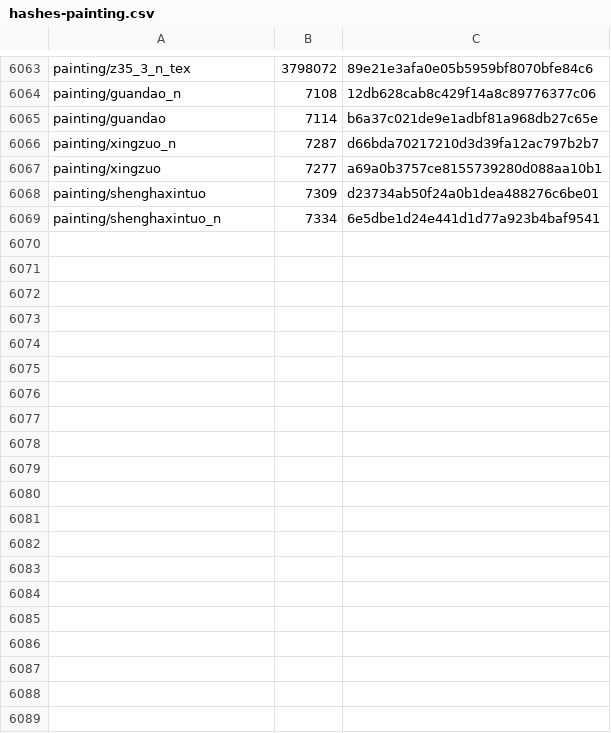
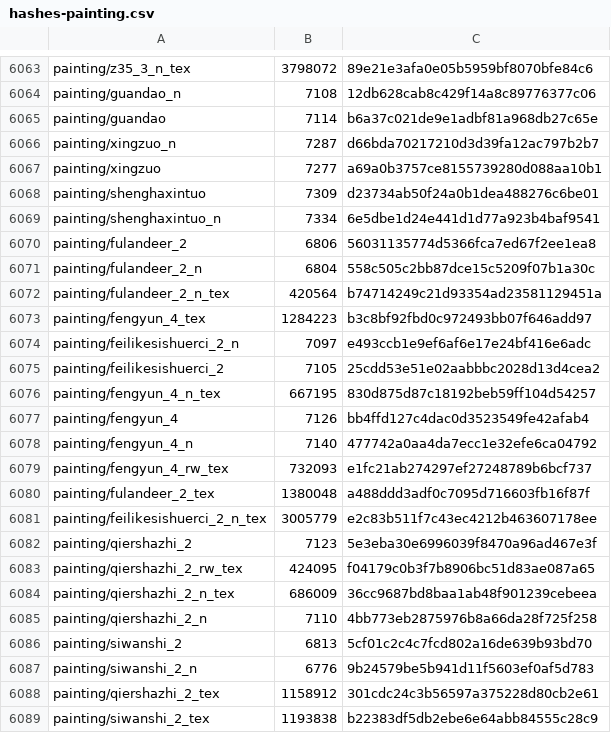
Before and after one commit to Ginsakura/AzurLane_Resources_Hash, a CSV file: hashes-painting.csv, drawn as a sheet; only a part is shown, gaps mark what is left out; the diff covers the shown part only; the diff names each change by its address in the sheet, - before the commit and + after, or states it on an @@ line.

```diff
--- a/hashes-painting.csv
+++ b/hashes-painting.csv
+row 6070: painting/fulandeer_2 | 6806 | 56031135774d5366fca7ed67f2ee1ea8
+row 6071: painting/fulandeer_2_n | 6804 | 558c505c2bb87dce15c5209f07b1a30c
+row 6072: painting/fulandeer_2_n_tex | 420564 | b74714249c21d93354ad23581129451a
+row 6073: painting/fengyun_4_tex | 1284223 | b3c8bf92fbd0c972493bb07f646add97
+row 6074: painting/feilikesishuerci_2_n | 7097 | e493ccb1e9ef6af6e17e24bf416e6adc
+row 6075: painting/feilikesishuerci_2 | 7105 | 25cdd53e51e02aabbbc2028d13d4cea2
+row 6076: painting/fengyun_4_n_tex | 667195 | 830d875d87c18192beb59ff104d54257
+row 6077: painting/fengyun_4 | 7126 | bb4ffd127c4dac0d3523549fe42afab4
+row 6078: painting/fengyun_4_n | 7140 | 477742a0aa4da7ecc1e32efe6ca04792
+row 6079: painting/fengyun_4_rw_tex | 732093 | e1fc21ab274297ef27248789b6bcf737
+row 6080: painting/fulandeer_2_tex | 1380048 | a488ddd3adf0c7095d716603fb16f87f
+row 6081: painting/feilikesishuerci_2_n_tex | 3005779 | e2c83b511f7c43ec4212b463607178ee
+row 6082: painting/qiershazhi_2 | 7123 | 5e3eba30e6996039f8470a96ad467e3f
+row 6083: painting/qiershazhi_2_rw_tex | 424095 | f04179c0b3f7b8906bc51d83ae087a65
+row 6084: painting/qiershazhi_2_n_tex | 686009 | 36cc9687bd8baa1ab48f901239cebeea
+row 6085: painting/qiershazhi_2_n | 7110 | 4bb773eb2875976b8a66da28f725f258
+row 6086: painting/siwanshi_2 | 6813 | 5cf01c2c4c7fcd802a16de639b93bd70
+row 6087: painting/siwanshi_2_n | 6776 | 9b24579be5b941d11f5603ef0af5d783
+row 6088: painting/qiershazhi_2_tex | 1158912 | 301cdc24c3b56597a375228d80cb2e61
+row 6089: painting/siwanshi_2_tex | 1193838 | b22383df5db2ebe6e64abb84555c28c9
```
Also changed, not shown: 11 added rows elsewhere in this file, hashes-cv.csv, hashes-live2d.csv, 11 other files.
